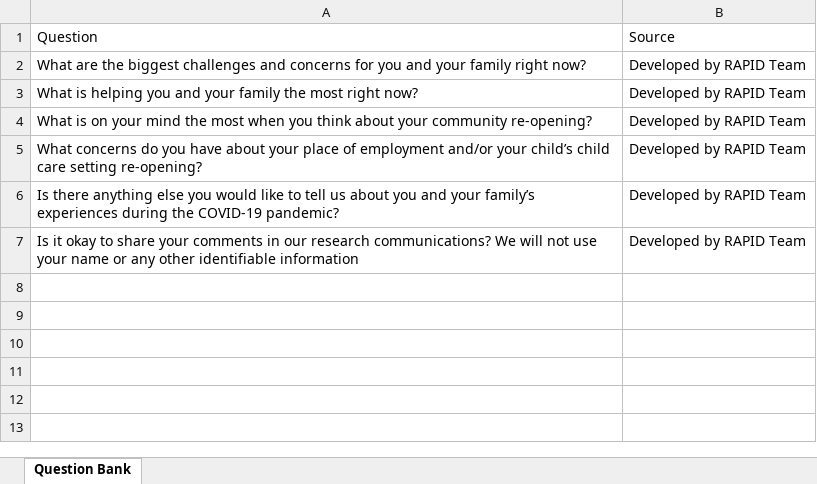
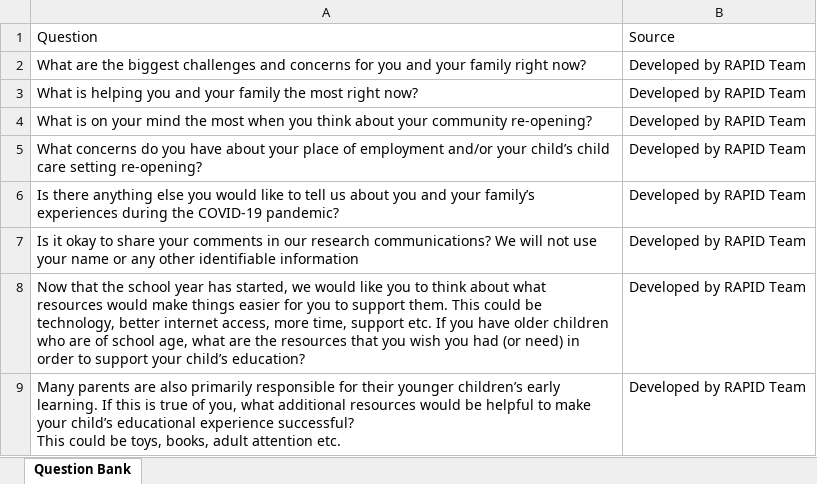
Before and after one commit to uorapid/RAPIDQB, an Excel workbook: Data/OpenEnded.xlsx, sheet Question Bank, drawn as a sheet; values as stored, in another font and other column widths than the file's, no borders; ↵ is a line break in a cell; the diff names each change by its address in the sheet, - before the commit and + after, or states it on an @@ line.

```diff
--- a/Data/OpenEnded.xlsx (sheet Question Bank)
+++ b/Data/OpenEnded.xlsx (sheet Question Bank)
+row 8: Now that the school year has started, we would like you to think about what resources would make things easier for you to support them. This could be technology, better internet access, more time, support etc. If you have older children who are of school age, what are the resources that you wish you had (or need) in order to support your child’s education? | Developed by RAPID Team
+row 9: Many parents are also primarily responsible for their younger children’s early learning. If this is true of you, what additional resources would be helpful to make your child’s educational experience successful? ↵ This could be toys, books, adult attention etc. | Developed by RAPID Team
```
Also changed, not shown: Data/FollowUp.xlsx, Data/Historical.xlsx, 41 other files.
